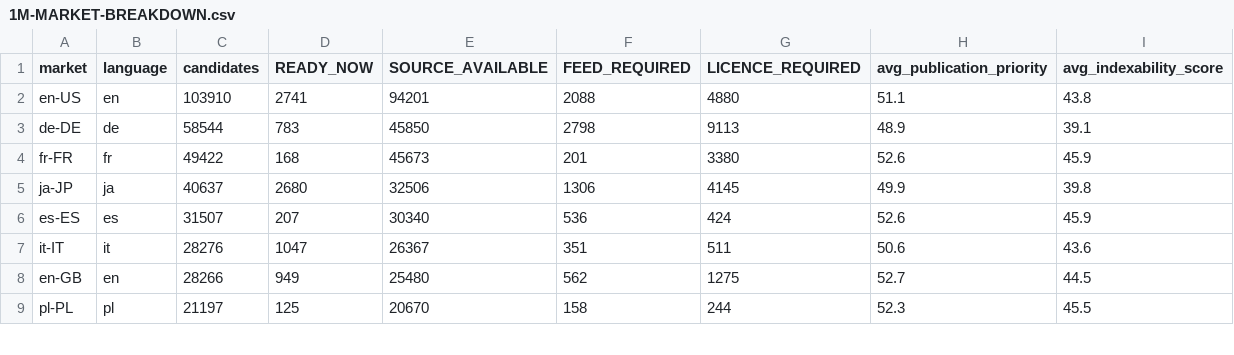
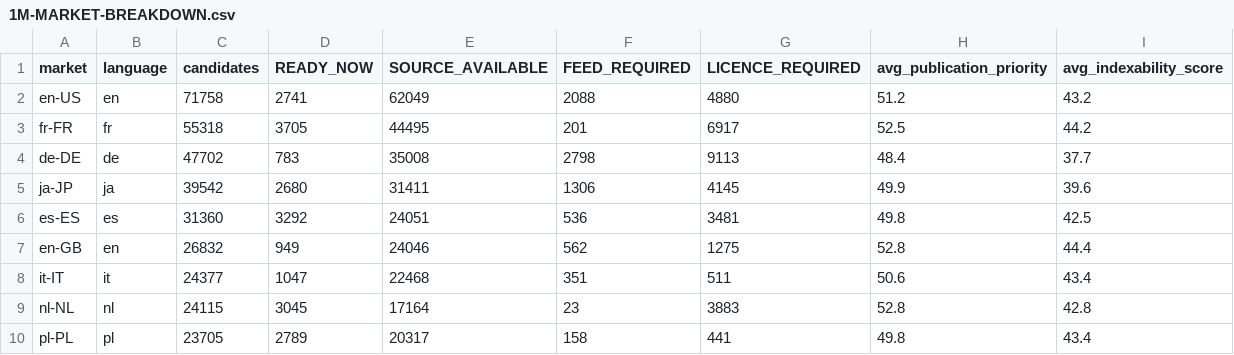
Before and after one commit to Tradeappo/Livdar-eSim, a CSV file: reports/livdar-expiry-freeze-2026-09-30/1M-MARKET-BREAKDOWN.csv, drawn as a sheet; only a part is shown; the diff covers the shown part only.

```diff
--- a/reports/livdar-expiry-freeze-2026-09-30/1M-MARKET-BREAKDOWN.csv
+++ b/reports/livdar-expiry-freeze-2026-09-30/1M-MARKET-BREAKDOWN.csv
@@ -1,9 +1,10 @@
 market,language,candidates,READY_NOW,SOURCE_AVAILABLE,FEED_REQUIRED,LICENCE_REQUIRED,avg_publication_priority,avg_indexability_score
-en-US,en,103910,2741,94201,2088,4880,51.1,43.8
-de-DE,de,58544,783,45850,2798,9113,48.9,39.1
-fr-FR,fr,49422,168,45673,201,3380,52.6,45.9
-ja-JP,ja,40637,2680,32506,1306,4145,49.9,39.8
-es-ES,es,31507,207,30340,536,424,52.6,45.9
-it-IT,it,28276,1047,26367,351,511,50.6,43.6
-en-GB,en,28266,949,25480,562,1275,52.7,44.5
-pl-PL,pl,21197,125,20670,158,244,52.3,45.5
+en-US,en,71758,2741,62049,2088,4880,51.2,43.2
+fr-FR,fr,55318,3705,44495,201,6917,52.5,44.2
+de-DE,de,47702,783,35008,2798,9113,48.4,37.7
+ja-JP,ja,39542,2680,31411,1306,4145,49.9,39.6
+es-ES,es,31360,3292,24051,536,3481,49.8,42.5
+en-GB,en,26832,949,24046,562,1275,52.8,44.4
+it-IT,it,24377,1047,22468,351,511,50.6,43.4
+nl-NL,nl,24115,3045,17164,23,3883,52.8,42.8
+pl-PL,pl,23705,2789,20317,158,441,49.8,43.4
```
Also changed, not shown: 1 added row, 2 removed rows and 13 edited cells elsewhere in this file, reports/livdar-expiry-freeze-2026-09-30/1M-FAMILY-BREAKDOWN.csv, reports/livdar-expiry-freeze-2026-09-30/1M-FEED-REQUIREMENTS.csv, 6 other files.
